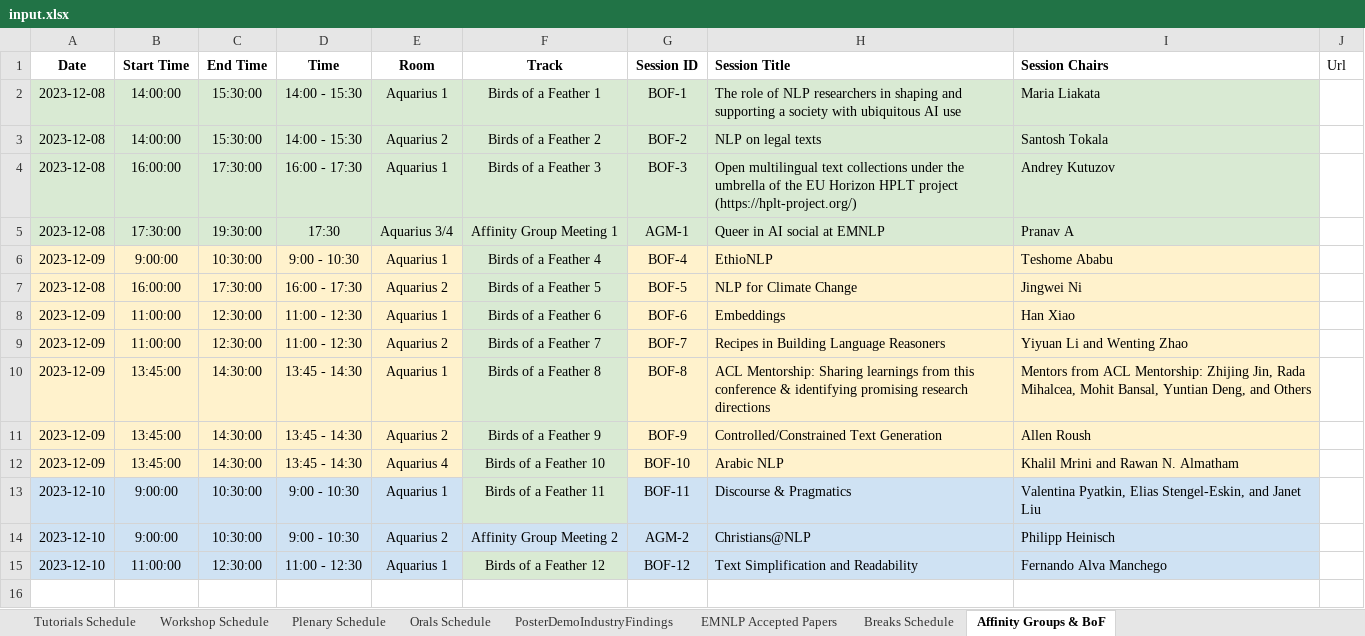
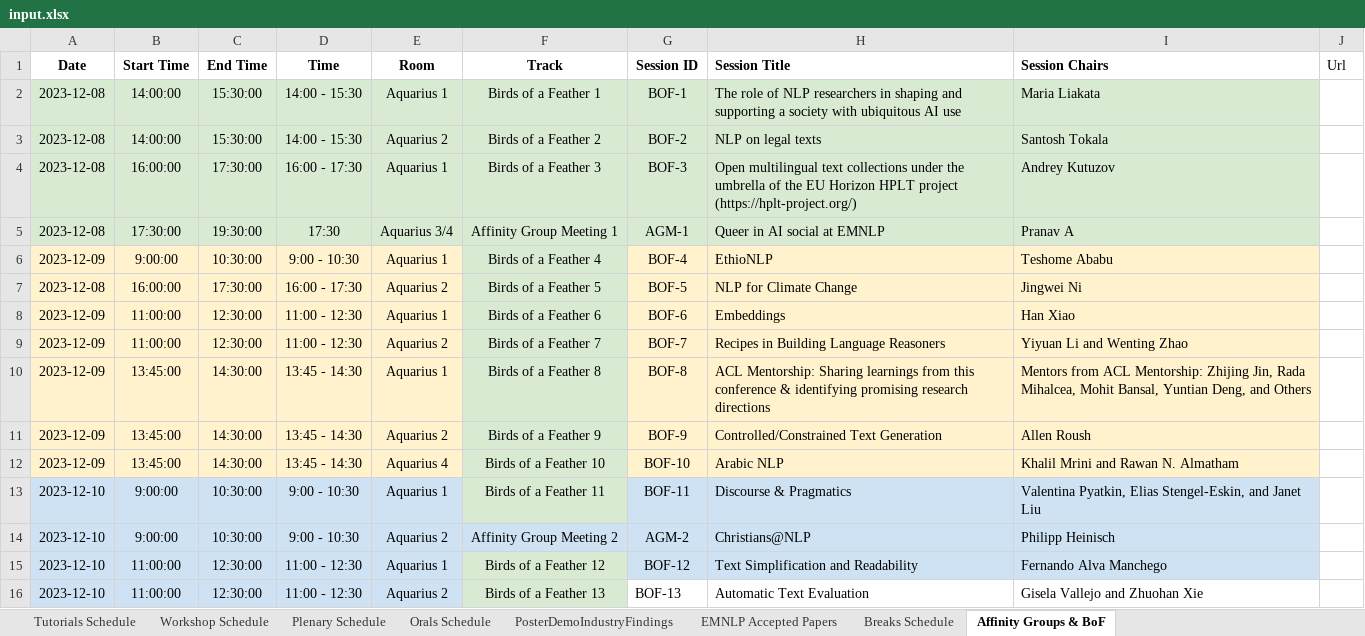
Before and after one commit to acl-org/emnlp-2023-miniconf, an Excel workbook: data/emnlp_2023/data/input.xlsx, sheet Affinity Groups & BoF, drawn as a sheet; values as stored, in another font and other column widths than the file's, no borders; the diff names each change by its address in the sheet, - before the commit and + after, or states it on an @@ line.

Commit message:
add new birds of feather

```diff
--- a/data/emnlp_2023/data/input.xlsx (sheet Affinity Groups & BoF)
+++ b/data/emnlp_2023/data/input.xlsx (sheet Affinity Groups & BoF)
+row 16: 2023-12-10 | 11:00:00 | 12:30:00 | 11:00 - 12:30 | Aquarius 2 | Birds of a Feather 13 | BOF-13 | Automatic Text Evaluation | Gisela Vallejo and Zhuohan Xie
```
Also changed, not shown: 2 other files.
